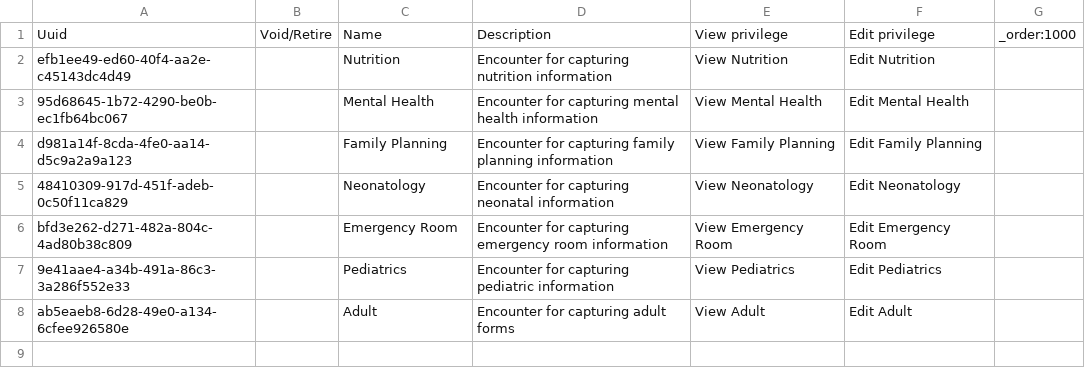
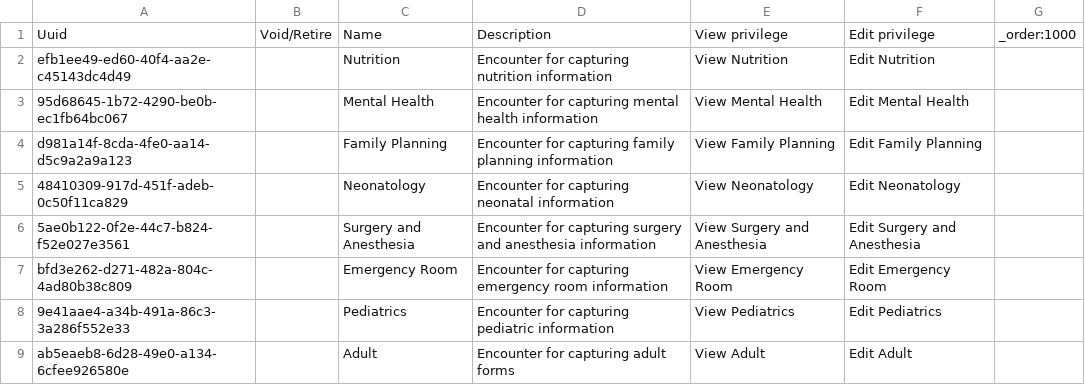
Before and after one commit to MSF-OCG/LIME-EMR, a CSV file: sites/mosul/configs/openmrs/initializer_config/encountertypes/mosul_encounter_types.csv, drawn as a sheet; the diff names each change by its address in the sheet, - before the commit and + after, or states it on an @@ line.

```diff
--- a/sites/mosul/configs/openmrs/initializer_config/encountertypes/mosul_encounter_types.csv
+++ b/sites/mosul/configs/openmrs/initializer_config/encountertypes/mosul_encounter_types.csv
+row 6: 5ae0b122-0f2e-44c7-b824-f52e027e3561 |  | Surgery and Anesthesia | Encounter for capturing surgery and anesthesia information | View Surgery and Anesthesia | Edit Surgery and Anesthesia
```
Also changed, not shown: sites/mosul/configs/openmrs/initializer_config/privileges/patient_chart_privileges.csv, sites/mosul/configs/openmrs/initializer_config/roles/roles_mosul.csv, 26 other files.
